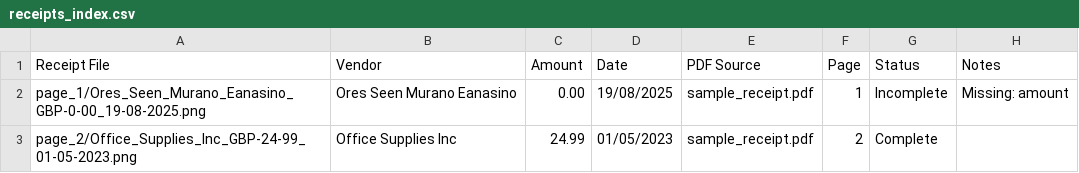
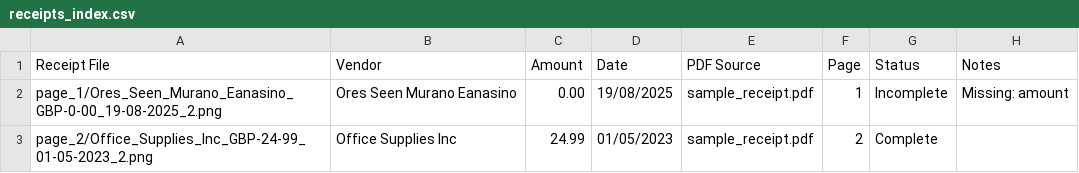
Before and after one commit to Dozi3/Receipt-detection-, a CSV file: test_processing_output/receipts_index.csv, drawn as a sheet.

```diff
--- a/test_processing_output/receipts_index.csv
+++ b/test_processing_output/receipts_index.csv
@@ -1,3 +1,3 @@
 Receipt File,Vendor,Amount,Date,PDF Source,Page,Status,Notes
-page_1/Ores_Seen_Murano_Eanasino_GBP-0-00_19-08-2025.png,Ores Seen Murano Eanasino,0.00,19/08/2025,sample_receipt.pdf,1,Incomplete,Missing: amount
-page_2/Office_Supplies_Inc_GBP-24-99_01-05-2023.png,Office Supplies Inc,24.99,01/05/2023,sample_receipt.pdf,2,Complete,
+page_1/Ores_Seen_Murano_Eanasino_GBP-0-00_19-08-2025_2.png,Ores Seen Murano Eanasino,0.00,19/08/2025,sample_receipt.pdf,1,Incomplete,Missing: amount
+page_2/Office_Supplies_Inc_GBP-24-99_01-05-2023_2.png,Office Supplies Inc,24.99,01/05/2023,sample_receipt.pdf,2,Complete,
```
Also changed, not shown: 8 other files.
